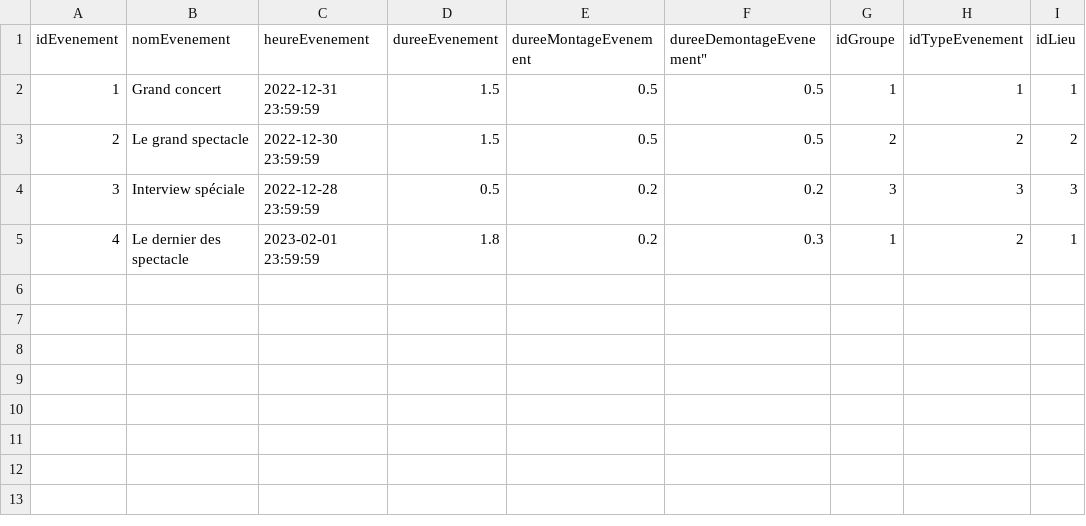
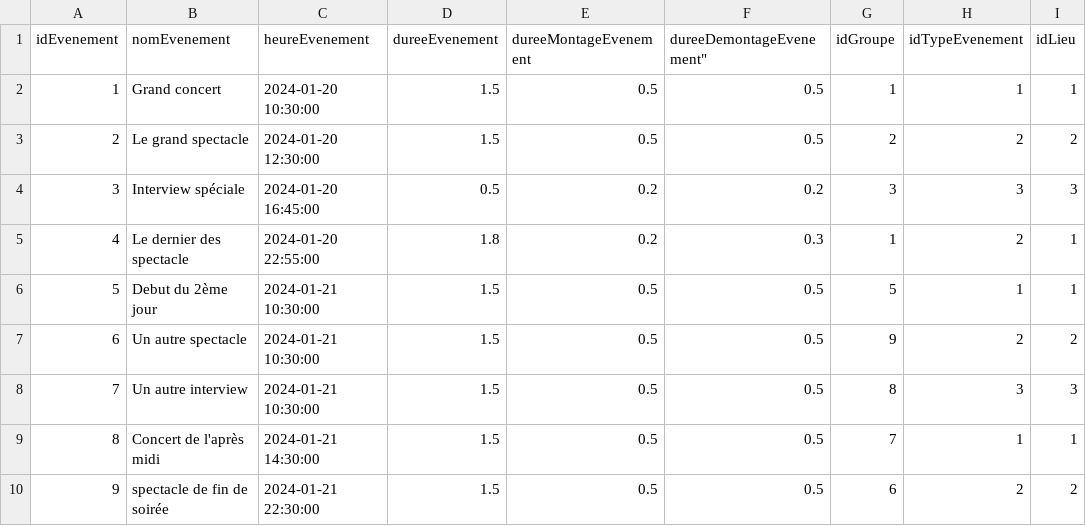
Before and after one commit to RomainMechain/SAE_BD, a CSV file: app/static/CSV/evenement.csv, drawn as a sheet.

```diff
--- a/app/static/CSV/evenement.csv
+++ b/app/static/CSV/evenement.csv
@@ -1,5 +1,10 @@
 "idEvenement","nomEvenement","heureEvenement","dureeEvenement","dureeMontageEvenement",dureeDemontageEvenement","idGroupe","idTypeEvenement","idLieu"
-1,"Grand concert","2022-12-31 23:59:59",1.5,0.5,0.5,1,1,1
-2,"Le grand spectacle","2022-12-30 23:59:59",1.5,0.5,0.5,2,2,2
-3,"Interview spéciale","2022-12-28 23:59:59",0.5,0.2,0.2,3,3,3
-4,"Le dernier des spectacle","2023-02-01 23:59:59",1.8,0.2,0.3,1,2,1
+1,"Grand concert","2024-01-20 10:30:00",1.5,0.5,0.5,1,1,1
+2,"Le grand spectacle","2024-01-20 12:30:00",1.5,0.5,0.5,2,2,2
+3,"Interview spéciale","2024-01-20 16:45:00",0.5,0.2,0.2,3,3,3
+4,"Le dernier des spectacle","2024-01-20 22:55:00",1.8,0.2,0.3,1,2,1
+5,"Debut du 2ème jour","2024-01-21 10:30:00",1.5,0.5,0.5,5,1,1
+6,"Un autre spectacle","2024-01-21 10:30:00",1.5,0.5,0.5,9,2,2
+7,"Un autre interview","2024-01-21 10:30:00",1.5,0.5,0.5,8,3,3
+8,"Concert de l'après midi","2024-01-21 14:30:00",1.5,0.5,0.5,7,1,1
+9,"spectacle de fin de soirée","2024-01-21 22:30:00",1.5,0.5,0.5,6,2,2
```
Also changed, not shown: app/static/CSV/artiste.csv, app/static/CSV/groupe.csv, 6 other files.
